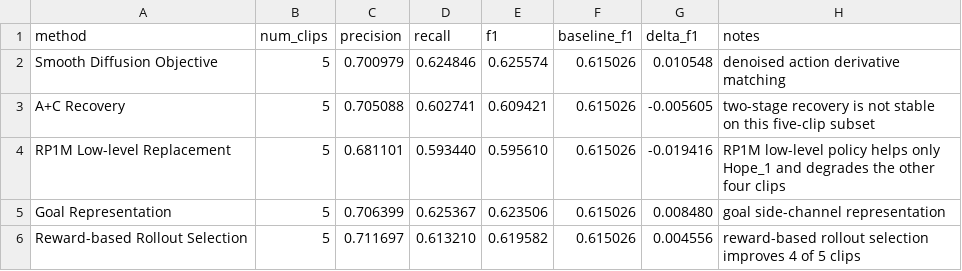
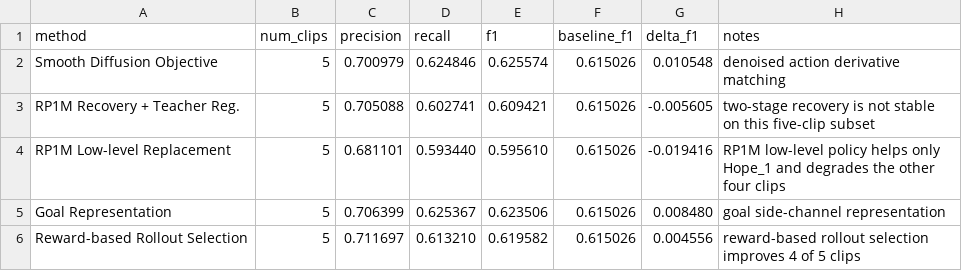
Before and after one commit to hahahawzx/DRL_HW, a CSV file: improvement/multi_task/summary.csv, drawn as a sheet.

```diff
--- a/improvement/multi_task/summary.csv
+++ b/improvement/multi_task/summary.csv
@@ -2,3 +2,3 @@ method,num_clips,precision,recall,f1,baseline_f1,delta_f1,notes
 Smooth Diffusion Objective,5,0.700979,0.624846,0.625574,0.615026,0.010548,denoised action derivative matching
-A+C Recovery,5,0.705088,0.602741,0.609421,0.615026,-0.005605,two-stage recovery is not stable on this five-clip subset
+RP1M Recovery + Teacher Reg.,5,0.705088,0.602741,0.609421,0.615026,-0.005605,two-stage recovery is not stable on this five-clip subset
 RP1M Low-level Replacement,5,0.681101,0.593440,0.595610,0.615026,-0.019416,RP1M low-level policy helps only Hope_1 and degrades the other four clips
```
Also changed, not shown: improvement/multi_task/02_ac_recover100_teacher0005_seed0/metrics.csv, 6 other files.
